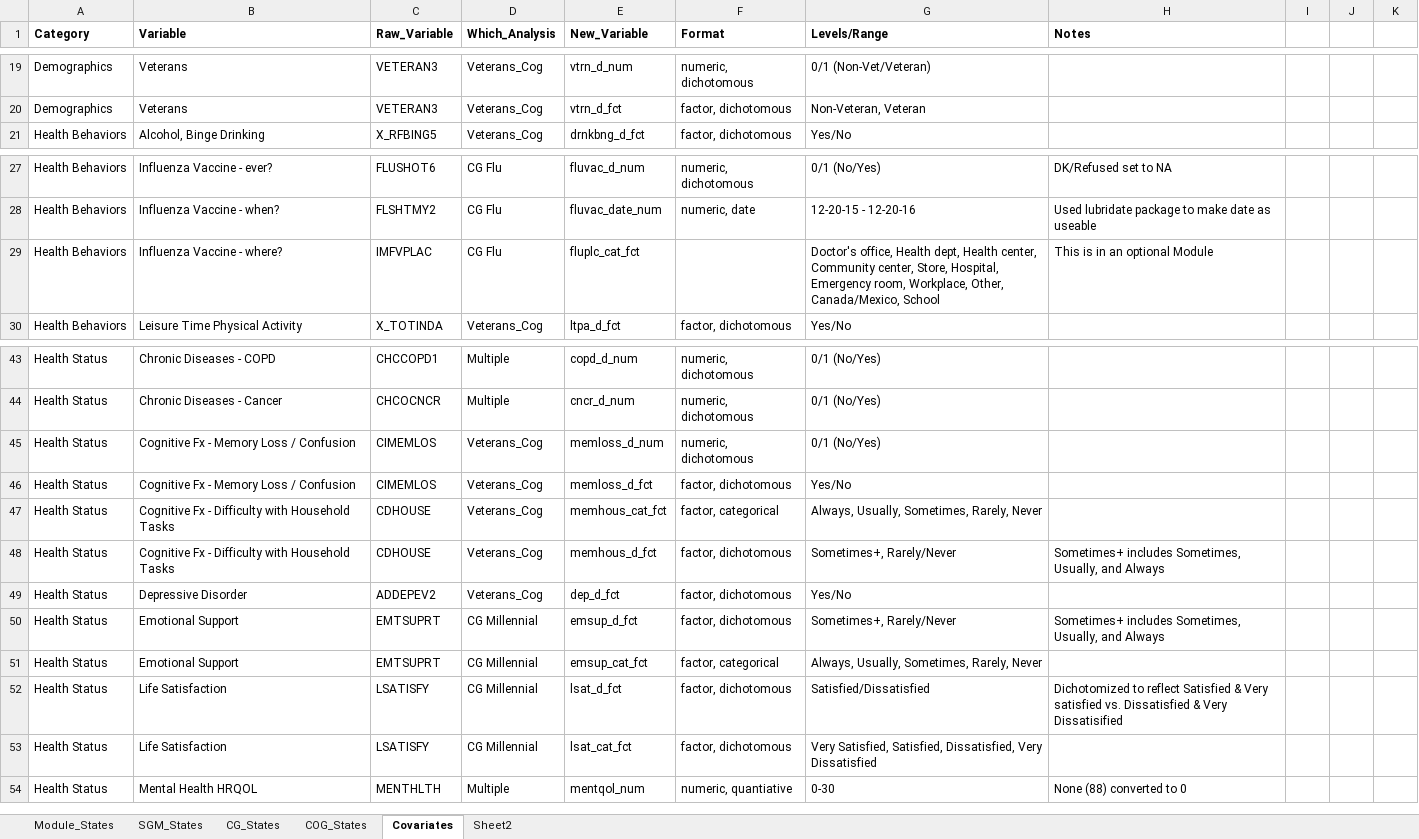
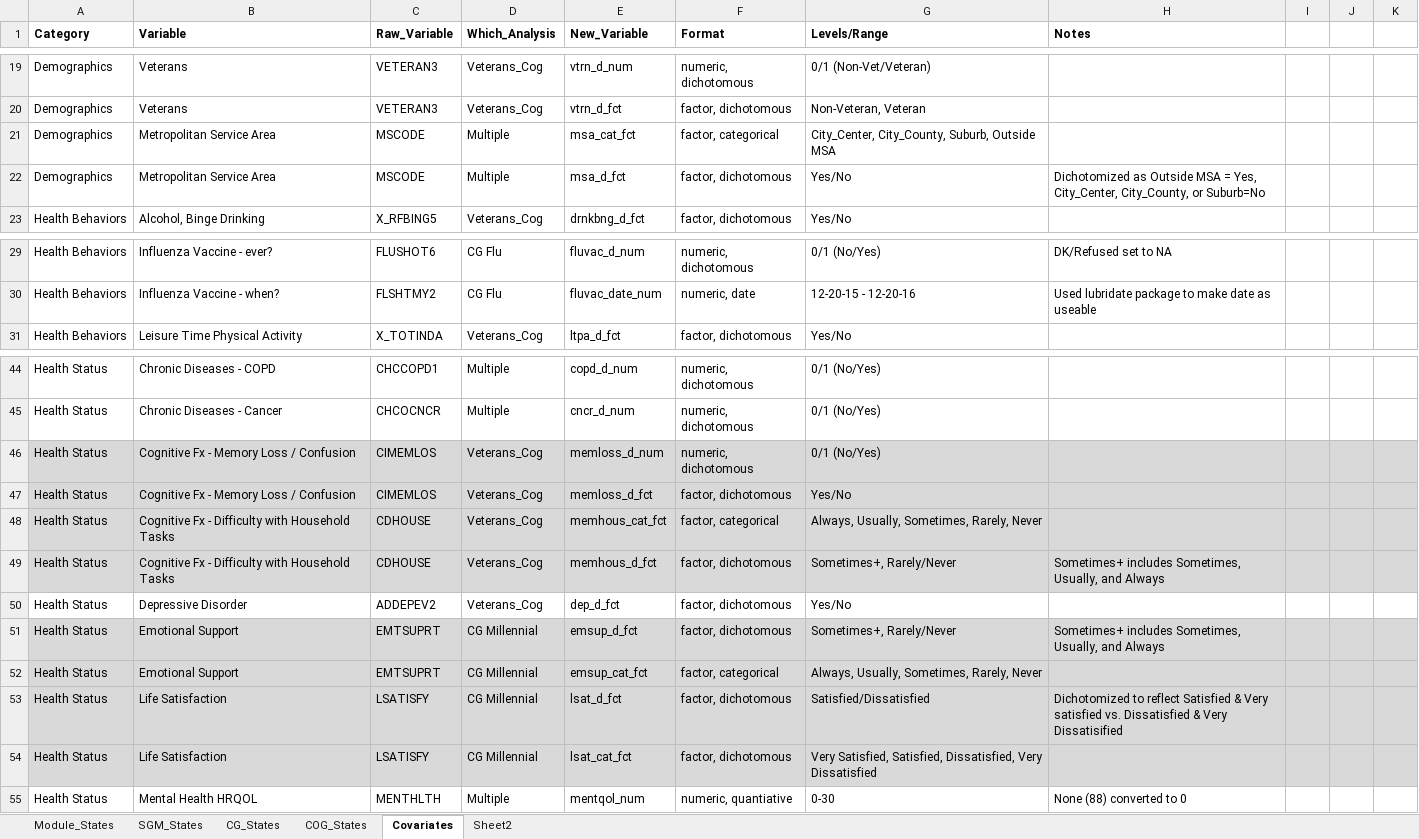
Before and after one commit to bcapistrant/brfssR, an Excel workbook: data-raw/BRFSS_SGM_CG_COG_States_2015-2017.xlsx, sheet Covariates, drawn as a sheet; only a part is shown, gaps mark what is left out; values as stored, in another font and other column widths than the file's, no borders; removed rows and columns are numbered as before the commit, all else as after; the diff names each change by its address in the sheet, - before the commit and + after, or states it on an @@ line.

```diff
--- a/data-raw/BRFSS_SGM_CG_COG_States_2015-2017.xlsx (sheet Covariates)
+++ b/data-raw/BRFSS_SGM_CG_COG_States_2015-2017.xlsx (sheet Covariates)
+row 21: Demographics | Metropolitan Service Area | MSCODE | Multiple | msa_cat_fct | factor, categorical | City_Center, City_County, Suburb, Outside MSA
+row 22: Demographics | Metropolitan Service Area | MSCODE | Multiple | msa_d_fct | factor, dichotomous | Yes/No | Dichotomized as Outside MSA = Yes, City_Center, City_County, or Suburb=No
-row 29: Health Behaviors | Influenza Vaccine - where? | IMFVPLAC | CG Flu | fluplc_cat_fct |  | Doctor's office, Health dept, Health center, Community center, Store, Hospital, Emergency room, Workplace, Other, Canada/Mexico, School | This is in an optional Module
-A46:K49 fill: none
+A46:K49 fill: #D9D9D9
-A51:K54 fill: none
+A51:K54 fill: #D9D9D9
```
Also changed, not shown: 3 other files.
